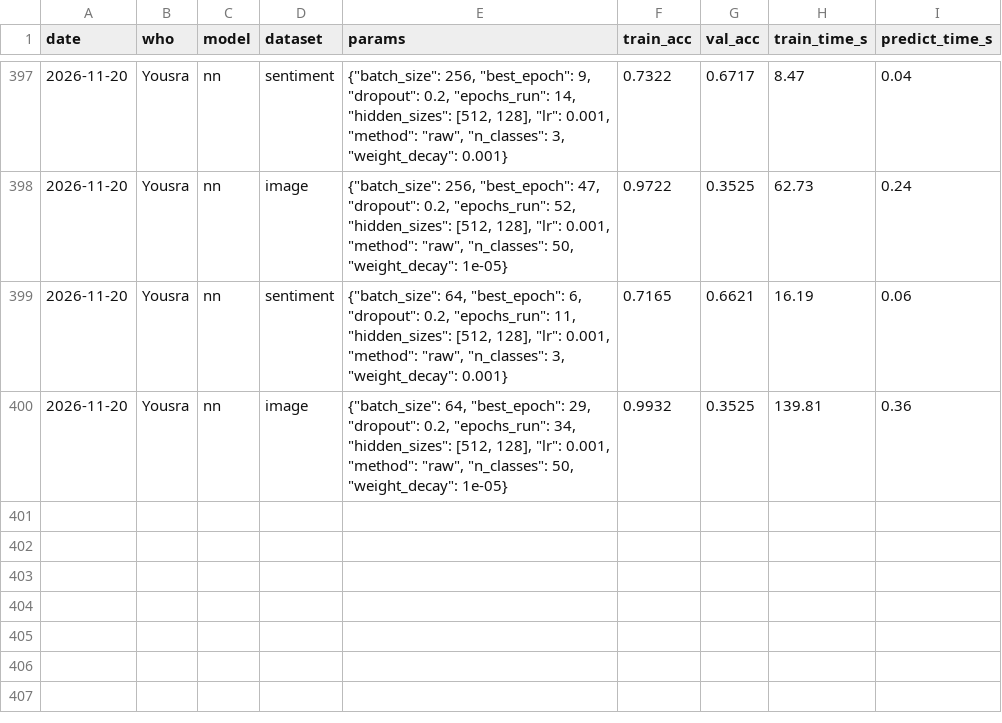
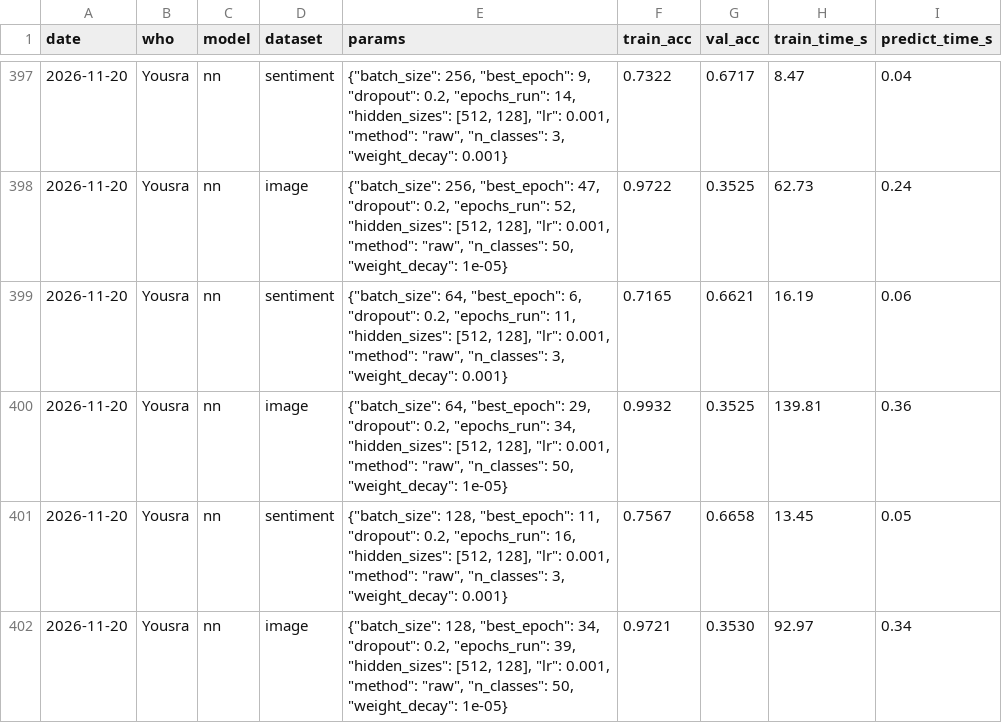
Before and after one commit to Guac162/Comp472_Team14, a CSV file: results/results.csv, drawn as a sheet; only a part is shown, gaps mark what is left out.

Commit message:
best performing set

```diff
--- a/results/results.csv
+++ b/results/results.csv
@@ -400 +400,3 @@ date,who,model,dataset,params,train_acc,val_acc,train_time_s,predict_time_s
 2026-11-20,Yousra,nn,image,"{""batch_size"": 64, ""best_epoch"": 29, ""dropout"": 0.2, ""epochs_run"": 34, ""hidden_sizes"": [512, 128], ""lr"": 0.001, ""method"": ""raw"", ""n_classes"": 50, ""weight_decay"": 1e-05}",0.9932,0.3525,139.81,0.36
+2026-11-20,Yousra,nn,sentiment,"{""batch_size"": 128, ""best_epoch"": 11, ""dropout"": 0.2, ""epochs_run"": 16, ""hidden_sizes"": [512, 128], ""lr"": 0.001, ""method"": ""raw"", ""n_classes"": 3, ""weight_decay"": 0.001}",0.7567,0.6658,13.45,0.05
+2026-11-20,Yousra,nn,image,"{""batch_size"": 128, ""best_epoch"": 34, ""dropout"": 0.2, ""epochs_run"": 39, ""hidden_sizes"": [512, 128], ""lr"": 0.001, ""method"": ""raw"", ""n_classes"": 50, ""weight_decay"": 1e-05}",0.9721,0.3530,92.97,0.34
```
Also changed, not shown: results/submissions_log.csv, 6 other files.
